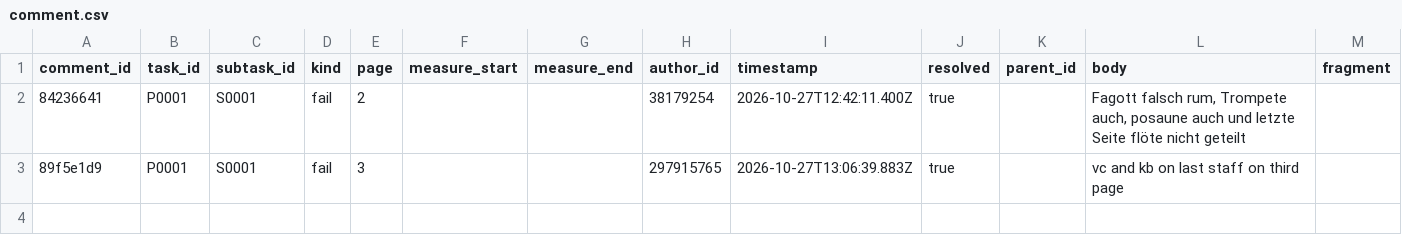
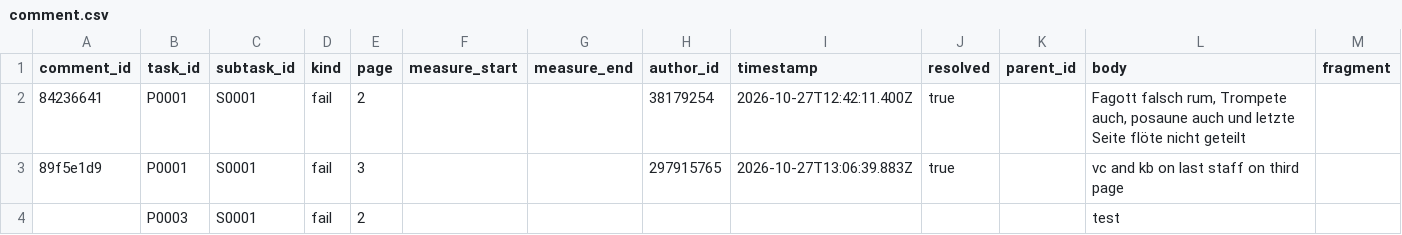
Before and after one commit to ohwjd/test-20261023-1, a CSV file: tracking/comment.csv, drawn as a sheet.

```diff
--- a/tracking/comment.csv
+++ b/tracking/comment.csv
@@ -3 +3,2 @@ comment_id,task_id,subtask_id,kind,page,measure_start,measure_end,author_id,time
 89f5e1d9,P0001,S0001,fail,3,,,297915765,2026-10-27T13:06:39.883Z,true,,vc and kb on last staff on third page,
+,P0003,S0001,fail,2,,,,,,,test,
```
Also changed, not shown: tracking/lock.csv.
